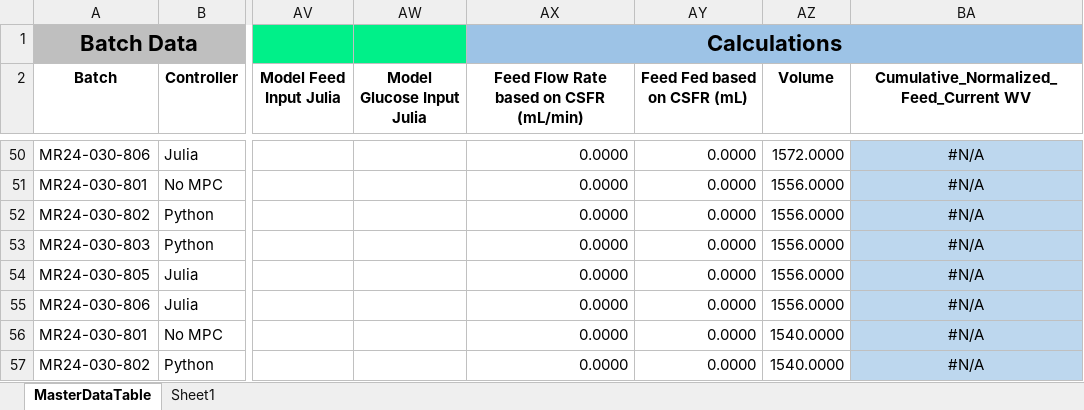
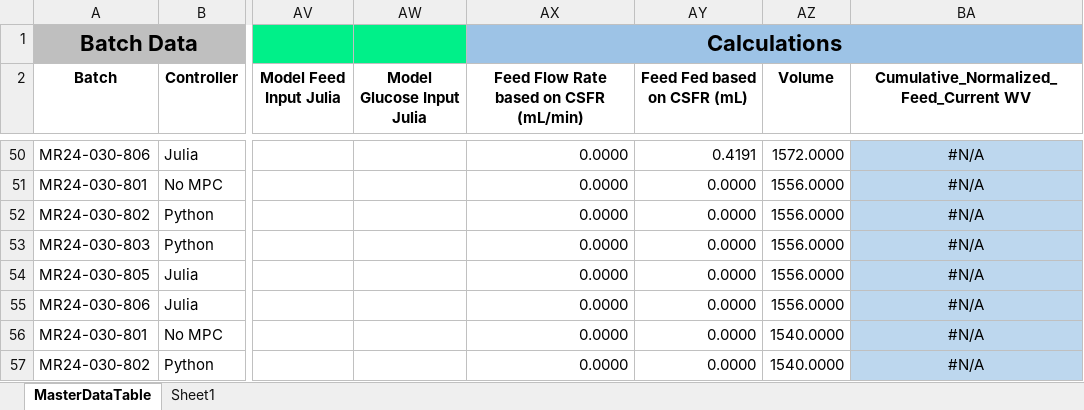
Before and after one commit to zhatz111/state-space-mpc, an Excel workbook: data/MR24-030 Experiment/MR24-030-MasterDataTable.xlsx, sheet MasterDataTable, drawn as a sheet; only a part is shown, gaps mark what is left out; values as stored, in another font and other column widths than the file's, no borders; conditional formats not drawn; the diff covers the shown part only; the diff names each change by its address in the sheet, - before the commit and + after, or states it on an @@ line.

```diff
--- a/data/MR24-030 Experiment/MR24-030-MasterDataTable.xlsx (sheet MasterDataTable)
+++ b/data/MR24-030 Experiment/MR24-030-MasterDataTable.xlsx (sheet MasterDataTable)
-AY50 (Feed Fed based on CSFR (mL)): 0.0000
+AY50 (Feed Fed based on CSFR (mL)): 0.4191
```
Also changed, not shown: 8 added rows, 8 removed rows, 119 edited cells and cell formats elsewhere in this sheet, 7 other files.
